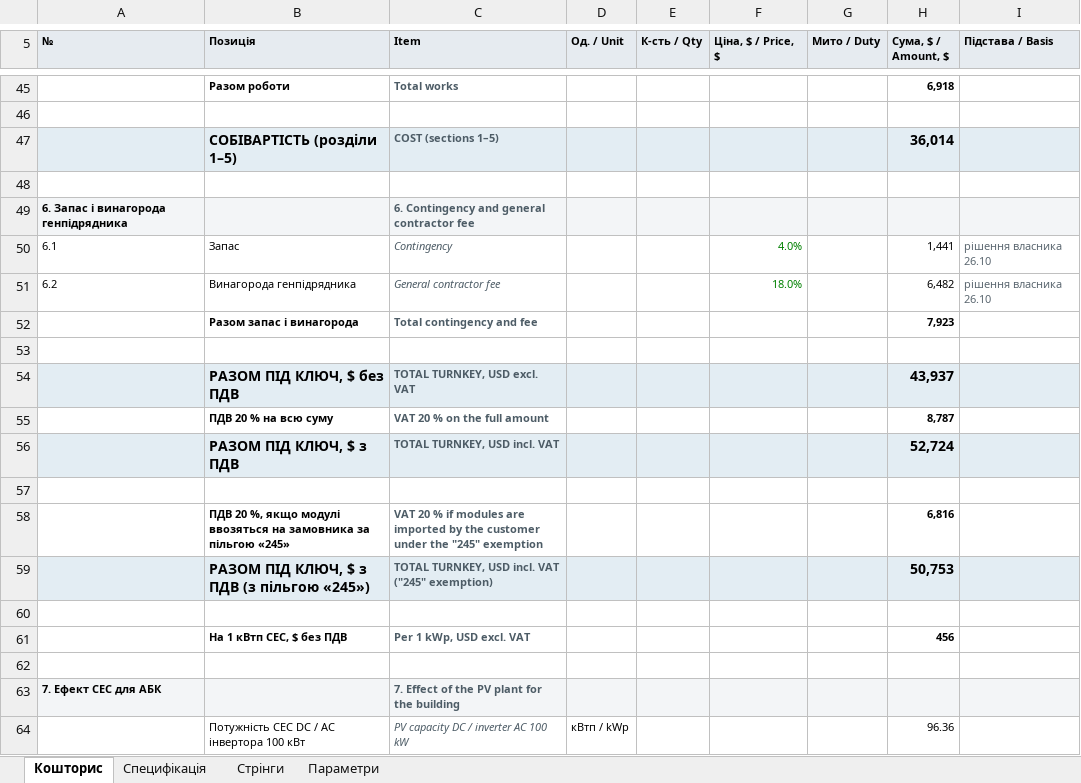
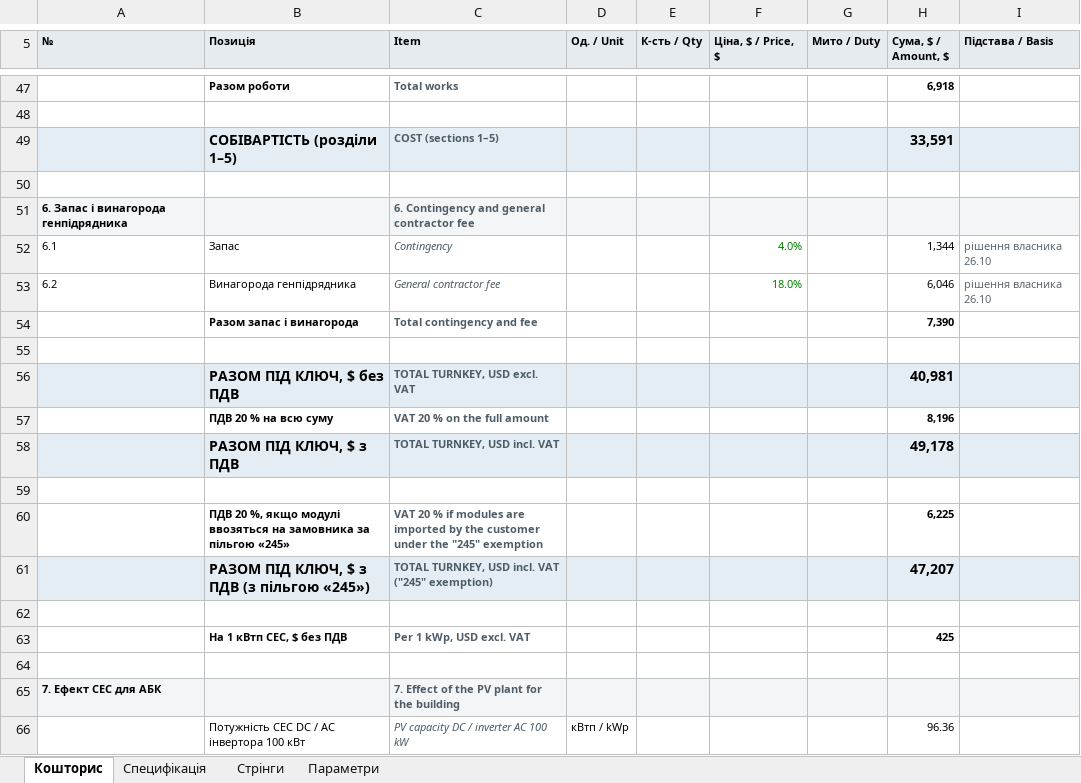
Before and after one commit to mischenkoa85-creator/galkat-20, an Excel workbook: antares/twin/docs/Кошторис_будівництва_під_ключ_СЕС_АБК_Антарес_ДБН_інвертор_Deye_100_кВт_28.10.2026.xlsx, sheet Кошторис, drawn as a sheet; only a part is shown, gaps mark what is left out; values as stored, in another font and other column widths than the file's, no borders; addresses are those after the commit; the diff covers the shown part only; the diff names each change by its address in the sheet, - before the commit and + after, or states it on an @@ line.

```diff
--- a/antares/twin/docs/Кошторис_будівництва_під_ключ_СЕС_АБК_Антарес_ДБН_інвертор_Deye_100_кВт_28.10.2026.xlsx (sheet Кошторис)
+++ b/antares/twin/docs/Кошторис_будівництва_під_ключ_СЕС_АБК_Антарес_ДБН_інвертор_Deye_100_кВт_28.10.2026.xlsx (sheet Кошторис)
-H49 (Сума, $ / Amount, $): 36,014
+H49 (Сума, $ / Amount, $): 33,591
-H52 (Сума, $ / Amount, $): 1,441
+H52 (Сума, $ / Amount, $): 1,344
-H53 (Сума, $ / Amount, $): 6,482
+H53 (Сума, $ / Amount, $): 6,046
-H54 (Сума, $ / Amount, $): 7,923
+H54 (Сума, $ / Amount, $): 7,390
-H56 (Сума, $ / Amount, $): 43,937
+H56 (Сума, $ / Amount, $): 40,981
-H57 (Сума, $ / Amount, $): 8,787
+H57 (Сума, $ / Amount, $): 8,196
-H58 (Сума, $ / Amount, $): 52,724
+H58 (Сума, $ / Amount, $): 49,178
-H60 (Сума, $ / Amount, $): 6,816
+H60 (Сума, $ / Amount, $): 6,225
-H61 (Сума, $ / Amount, $): 50,753
+H61 (Сума, $ / Amount, $): 47,207
-H63 (Сума, $ / Amount, $): 456
+H63 (Сума, $ / Amount, $): 425
```
Also changed, not shown: 3 added rows, 1 removed row and 13 edited cells elsewhere in this sheet, sheet Специфікація, sheet Параметри, formulas that keep their value, 15 other files.
